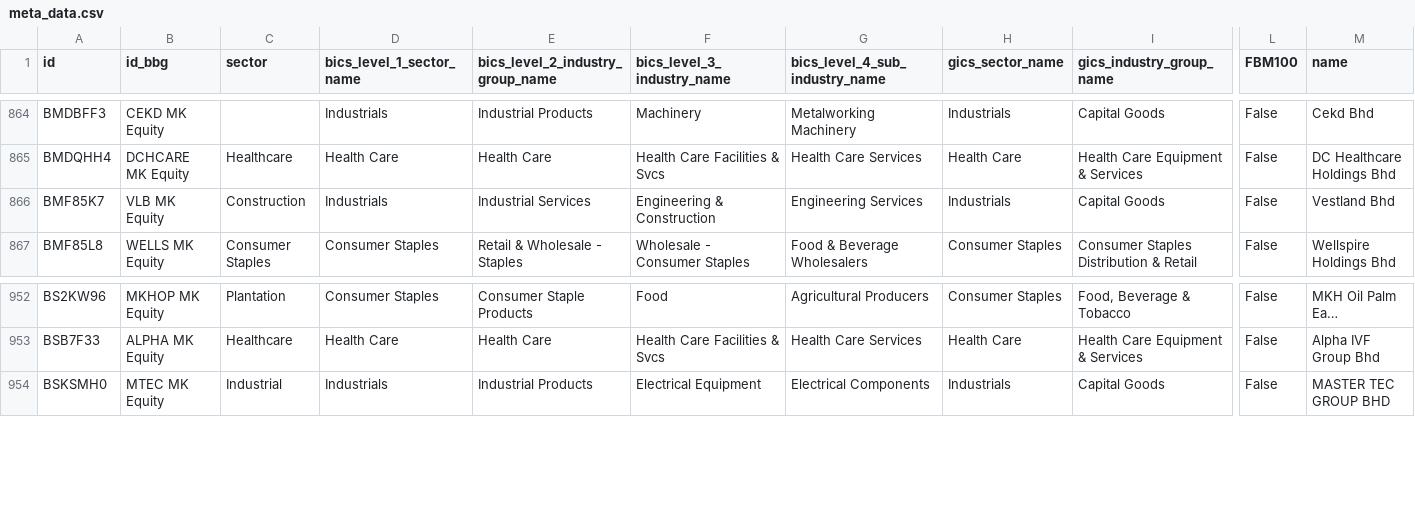
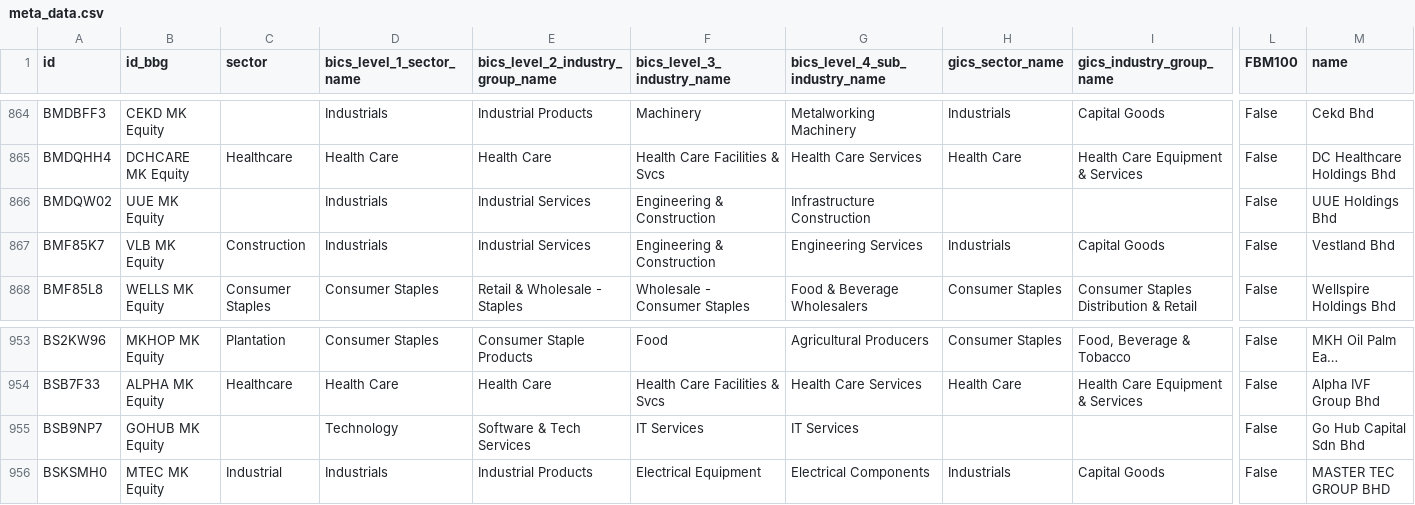
Before and after one commit to etq-quant/bursa, a CSV file: data/meta_data.csv, drawn as a sheet; only a part is shown, gaps mark what is left out; long unchanged cells end in …; rows hold the shown columns only; the diff names each change by its address in the sheet, - before the commit and + after, or states it on an @@ line.

Commit message:
[bot] commit

```diff
--- a/data/meta_data.csv
+++ b/data/meta_data.csv
+row 866: BMDQW02 | UUE MK Equity |  | Industrials | Industrial Services | Engineering & Construction | Infrastructure Construction |  |  | False | UUE Holdings Bhd
+row 955: BSB9NP7 | GOHUB MK Equity |  | Technology | Software & Tech Services | IT Services | IT Services |  |  | False | Go Hub Capital Sdn Bhd
```
